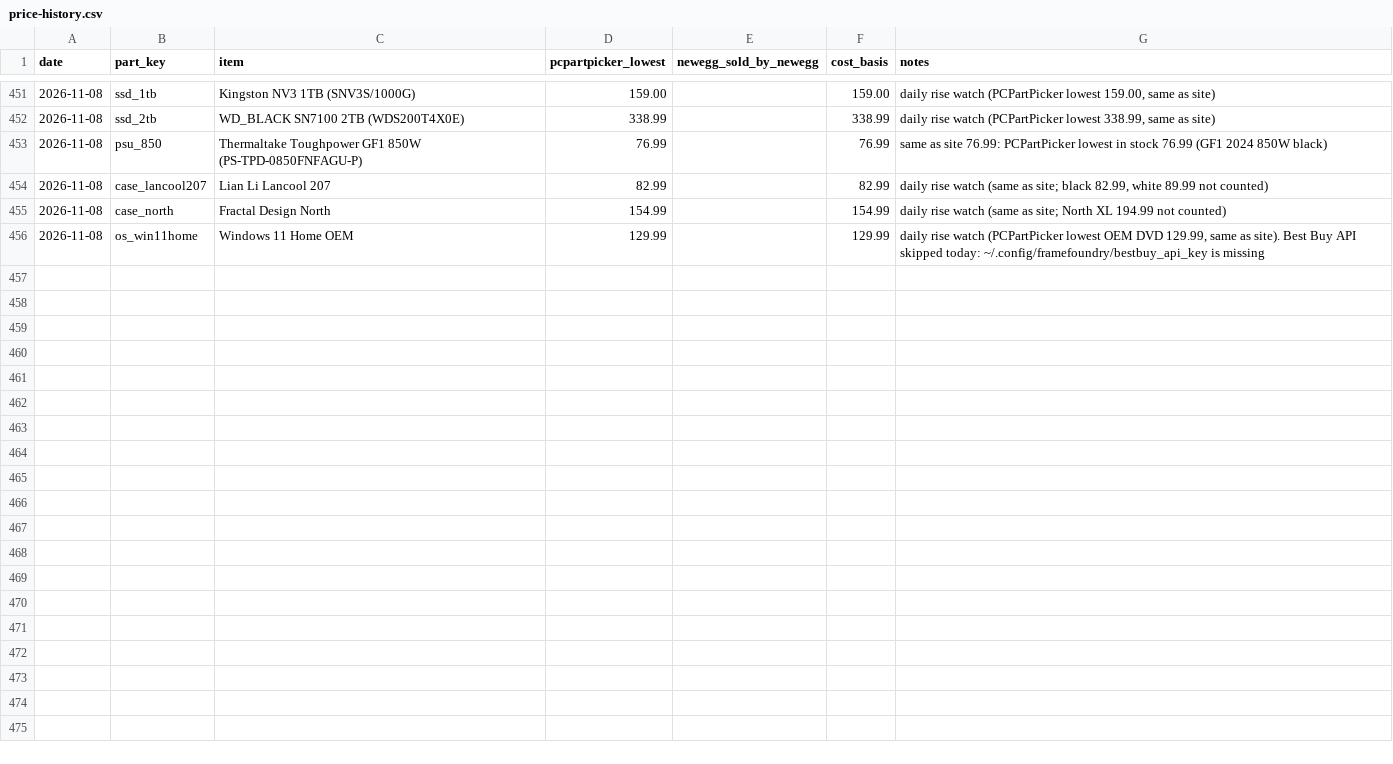
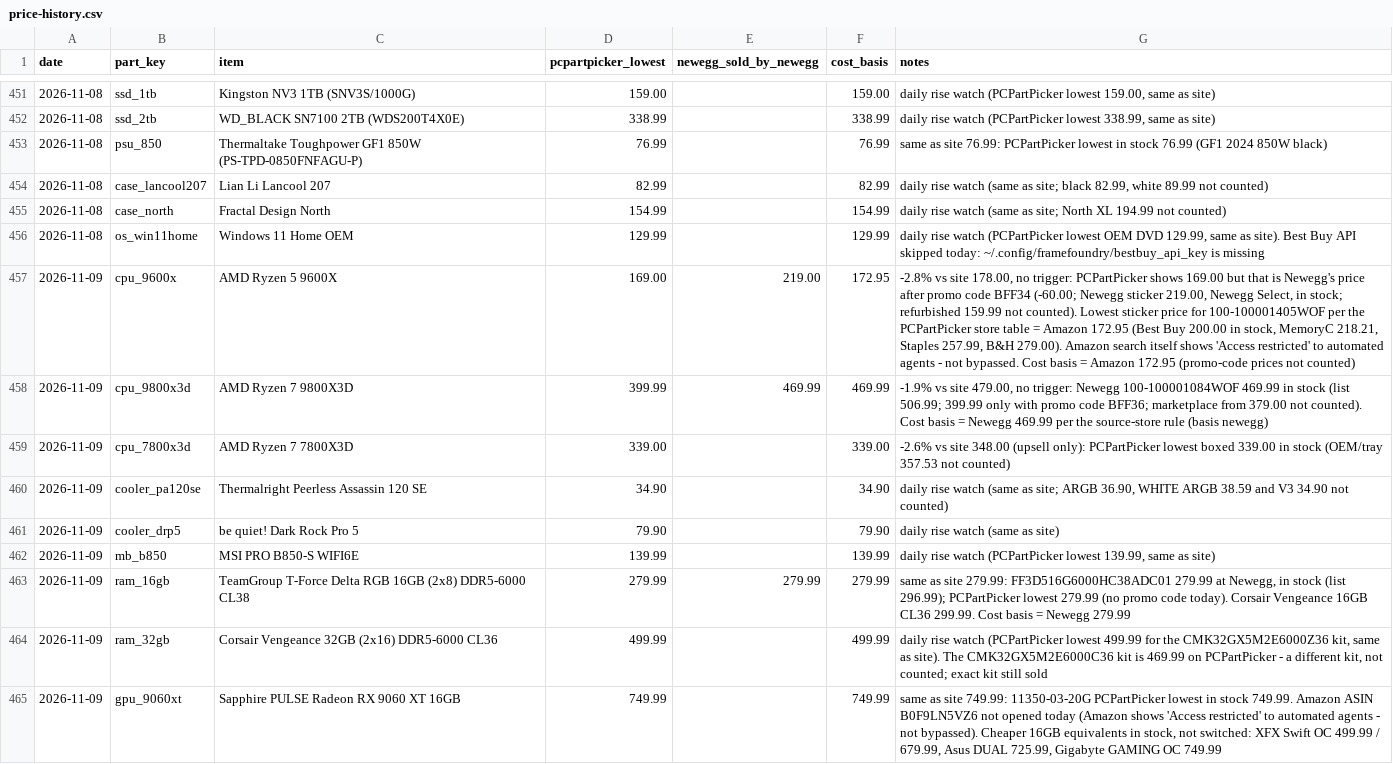
Before and after one commit to olegnochka/framefoundry, a CSV file: public/data/price-history.csv, drawn as a sheet; only a part is shown, gaps mark what is left out; the diff covers the shown part only; the diff names each change by its address in the sheet, - before the commit and + after, or states it on an @@ line.

Commit message:
Daily part prices 2026-11-09
Automated by the Frame Foundry daily price check.

```diff
--- a/public/data/price-history.csv
+++ b/public/data/price-history.csv
+row 457: 2026-11-09 | cpu_9600x | AMD Ryzen 5 9600X | 169.00 | 219.00 | 172.95 | -2.8% vs site 178.00, no trigger: PCPartPicker shows 169.00 but that is Newegg's price after promo code BFF34 (-60.00; Newegg sticker 219.00, Newegg Select, in stock; refurbished 159.99 not counted). Lowest sticker price for 100-100001405WOF per the PCPartPicker store table = Amazon 172.95 (Best Buy 200.00 in stock, MemoryC 218.21, Staples 257.99, B&H 279.00). Amazon search itself shows 'Access restricted' to automated agents - not bypassed. Cost basis = Amazon 172.95 (promo-code prices not counted)
+row 458: 2026-11-09 | cpu_9800x3d | AMD Ryzen 7 9800X3D | 399.99 | 469.99 | 469.99 | -1.9% vs site 479.00, no trigger: Newegg 100-100001084WOF 469.99 in stock (list 506.99; 399.99 only with promo code BFF36; marketplace from 379.00 not counted). Cost basis = Newegg 469.99 per the source-store rule (basis newegg)
+row 459: 2026-11-09 | cpu_7800x3d | AMD Ryzen 7 7800X3D | 339.00 |  | 339.00 | -2.6% vs site 348.00 (upsell only): PCPartPicker lowest boxed 339.00 in stock (OEM/tray 357.53 not counted)
+row 460: 2026-11-09 | cooler_pa120se | Thermalright Peerless Assassin 120 SE | 34.90 |  | 34.90 | daily rise watch (same as site; ARGB 36.90, WHITE ARGB 38.59 and V3 34.90 not counted)
+row 461: 2026-11-09 | cooler_drp5 | be quiet! Dark Rock Pro 5 | 79.90 |  | 79.90 | daily rise watch (same as site)
+row 462: 2026-11-09 | mb_b850 | MSI PRO B850-S WIFI6E | 139.99 |  | 139.99 | daily rise watch (PCPartPicker lowest 139.99, same as site)
+row 463: 2026-11-09 | ram_16gb | TeamGroup T-Force Delta RGB 16GB (2x8) DDR5-6000 CL38 | 279.99 | 279.99 | 279.99 | same as site 279.99: FF3D516G6000HC38ADC01 279.99 at Newegg, in stock (list 296.99); PCPartPicker lowest 279.99 (no promo code today). Corsair Vengeance 16GB CL36 299.99. Cost basis = Newegg 279.99
+row 464: 2026-11-09 | ram_32gb | Corsair Vengeance 32GB (2x16) DDR5-6000 CL36 | 499.99 |  | 499.99 | daily rise watch (PCPartPicker lowest 499.99 for the CMK32GX5M2E6000Z36 kit, same as site). The CMK32GX5M2E6000C36 kit is 469.99 on PCPartPicker - a different kit, not counted; exact kit still sold
+row 465: 2026-11-09 | gpu_9060xt | Sapphire PULSE Radeon RX 9060 XT 16GB | 749.99 |  | 749.99 | same as site 749.99: 11350-03-20G PCPartPicker lowest in stock 749.99. Amazon ASIN B0F9LN5VZ6 not opened today (Amazon shows 'Access restricted' to automated agents - not bypassed). Cheaper 16GB equivalents in stock, not switched: XFX Swift OC 499.99 / 679.99, Asus DUAL 725.99, Gigabyte GAMING OC 749.99
```
Also changed, not shown: 8 added rows elsewhere in this file, public/data/builds-today.csv, public/data/prices-today.csv, 17 other files.
